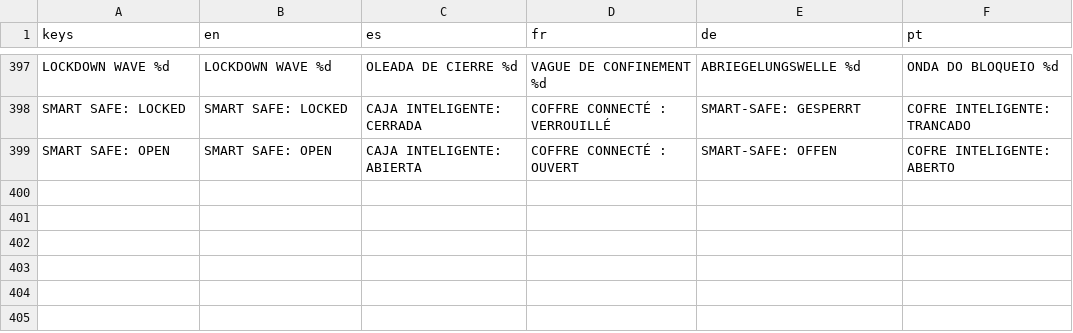
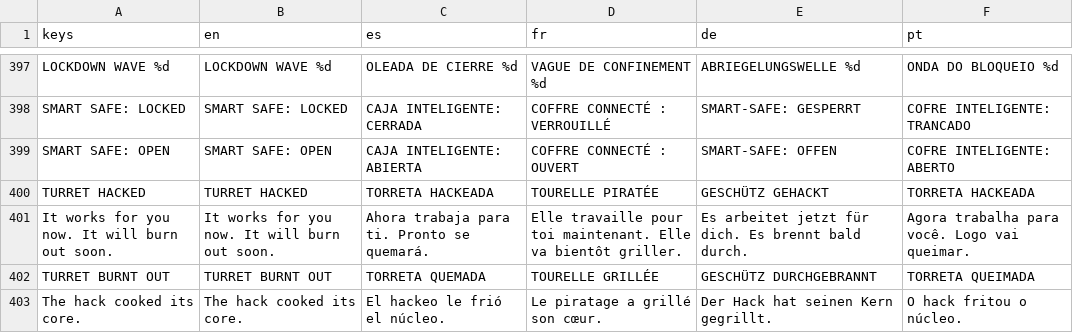
Before and after one commit to PIsberg/ai-uprising-game, a CSV file: assets/i18n/strings.csv, drawn as a sheet; only a part is shown, gaps mark what is left out.

```diff
--- a/assets/i18n/strings.csv
+++ b/assets/i18n/strings.csv
@@ -399 +399,5 @@ SMART SAFE: LOCKED,SMART SAFE: LOCKED,CAJA INTELIGENTE: CERRADA,COFFRE CONNECTÉ
 SMART SAFE: OPEN,SMART SAFE: OPEN,CAJA INTELIGENTE: ABIERTA,COFFRE CONNECTÉ : OUVERT,SMART-SAFE: OFFEN,COFRE INTELIGENTE: ABERTO
+TURRET HACKED,TURRET HACKED,TORRETA HACKEADA,TOURELLE PIRATÉE,GESCHÜTZ GEHACKT,TORRETA HACKEADA
+It works for you now. It will burn out soon.,It works for you now. It will burn out soon.,Ahora trabaja para ti. Pronto se quemará.,Elle travaille pour toi maintenant. Elle va bientôt griller.,Es arbeitet jetzt für dich. Es brennt bald durch.,Agora trabalha para você. Logo vai queimar.
+TURRET BURNT OUT,TURRET BURNT OUT,TORRETA QUEMADA,TOURELLE GRILLÉE,GESCHÜTZ DURCHGEBRANNT,TORRETA QUEIMADA
+The hack cooked its core.,The hack cooked its core.,El hackeo le frió el núcleo.,Le piratage a grillé son cœur.,Der Hack hat seinen Kern gegrillt.,O hack fritou o núcleo.
```
Also changed, not shown: 15 other files.
